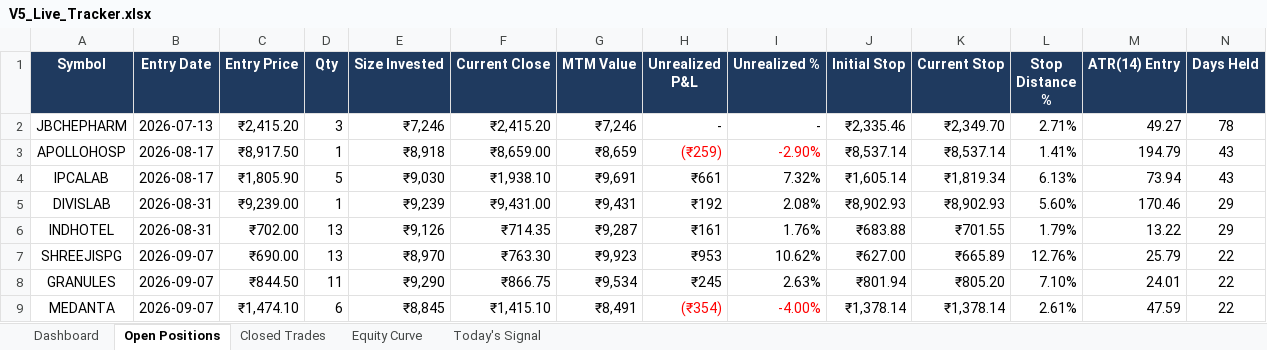
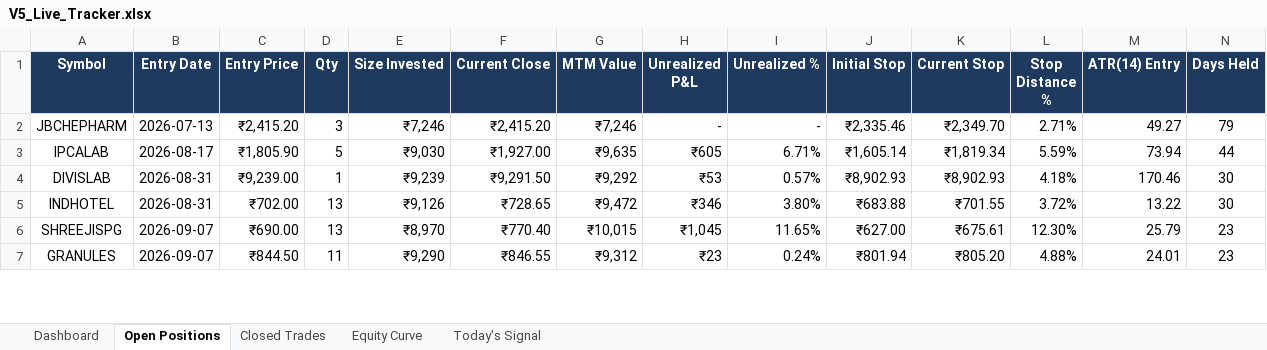
Before and after one commit to shubhamkrpal3-web/v5-stockpicker, an Excel workbook: V5_Live_Tracker.xlsx, sheet Open Positions, drawn as a sheet; only a part is shown; values as stored, in another font and other column widths than the file's, no borders; conditional formats not drawn; removed rows and columns are numbered as before the commit, all else as after; the diff covers the shown part only; the diff names each change by its address in the sheet, - before the commit and + after, or states it on an @@ line.

```diff
--- a/V5_Live_Tracker.xlsx (sheet Open Positions)
+++ b/V5_Live_Tracker.xlsx (sheet Open Positions)
-N2 (Days Held): 78
+N2 (Days Held): 79
-row 3: APOLLOHOSP | 2026-08-17 | ₹8,917.50 | 1 | ₹8,918 | ₹8,659.00 | ₹8,659 | (₹259) | -2.90% | ₹8,537.14 | ₹8,537.14 | 1.41% | 194.79 | 43
-F3 (Current Close): ₹1,938.10
+F3 (Current Close): ₹1,927.00
-G3 (MTM Value): ₹9,691
+G3 (MTM Value): ₹9,635
-H3 (Unrealized P&L): ₹661
+H3 (Unrealized P&L): ₹605
-I3 (Unrealized %): 7.32%
+I3 (Unrealized %): 6.71%
-L3 (Stop Distance %): 6.13%
+L3 (Stop Distance %): 5.59%
-N3 (Days Held): 43
+N3 (Days Held): 44
-F4 (Current Close): ₹9,431.00
+F4 (Current Close): ₹9,291.50
-G4 (MTM Value): ₹9,431
+G4 (MTM Value): ₹9,292
-H4 (Unrealized P&L): ₹192
+H4 (Unrealized P&L): ₹53
-I4 (Unrealized %): 2.08%
+I4 (Unrealized %): 0.57%
-L4 (Stop Distance %): 5.60%
+L4 (Stop Distance %): 4.18%
-N4:N5 (Days Held): 29
+N4:N5 (Days Held): 30
-F5 (Current Close): ₹714.35
+F5 (Current Close): ₹728.65
-G5 (MTM Value): ₹9,287
+G5 (MTM Value): ₹9,472
-H5 (Unrealized P&L): ₹161
+H5 (Unrealized P&L): ₹346
-I5 (Unrealized %): 1.76%
+I5 (Unrealized %): 3.80%
-L5 (Stop Distance %): 1.79%
+L5 (Stop Distance %): 3.72%
-F6 (Current Close): ₹763.30
+F6 (Current Close): ₹770.40
-G6 (MTM Value): ₹9,923
+G6 (MTM Value): ₹10,015
-H6 (Unrealized P&L): ₹953
+H6 (Unrealized P&L): ₹1,045
-I6 (Unrealized %): 10.62%
+I6 (Unrealized %): 11.65%
-K6 (Current Stop): ₹665.89
+K6 (Current Stop): ₹675.61
-L6 (Stop Distance %): 12.76%
+L6 (Stop Distance %): 12.30%
-N6:N7 (Days Held): 22
+N6:N7 (Days Held): 23
-F7 (Current Close): ₹866.75
+F7 (Current Close): ₹846.55
-G7 (MTM Value): ₹9,534
+G7 (MTM Value): ₹9,312
-H7 (Unrealized P&L): ₹245
+H7 (Unrealized P&L): ₹23
-I7 (Unrealized %): 2.63%
+I7 (Unrealized %): 0.24%
-L7 (Stop Distance %): 7.10%
+L7 (Stop Distance %): 4.88%
-row 9: MEDANTA | 2026-09-07 | ₹1,474.10 | 6 | ₹8,845 | ₹1,415.10 | ₹8,491 | (₹354) | -4.00% | ₹1,378.14 | ₹1,378.14 | 2.61% | 47.59 | 22
```
Also changed, not shown: 42 edited cells and cell formats elsewhere in this sheet, sheet Today's Signal, sheet Closed Trades, sheet Dashboard, sheet Equity Curve, 12 other files.
